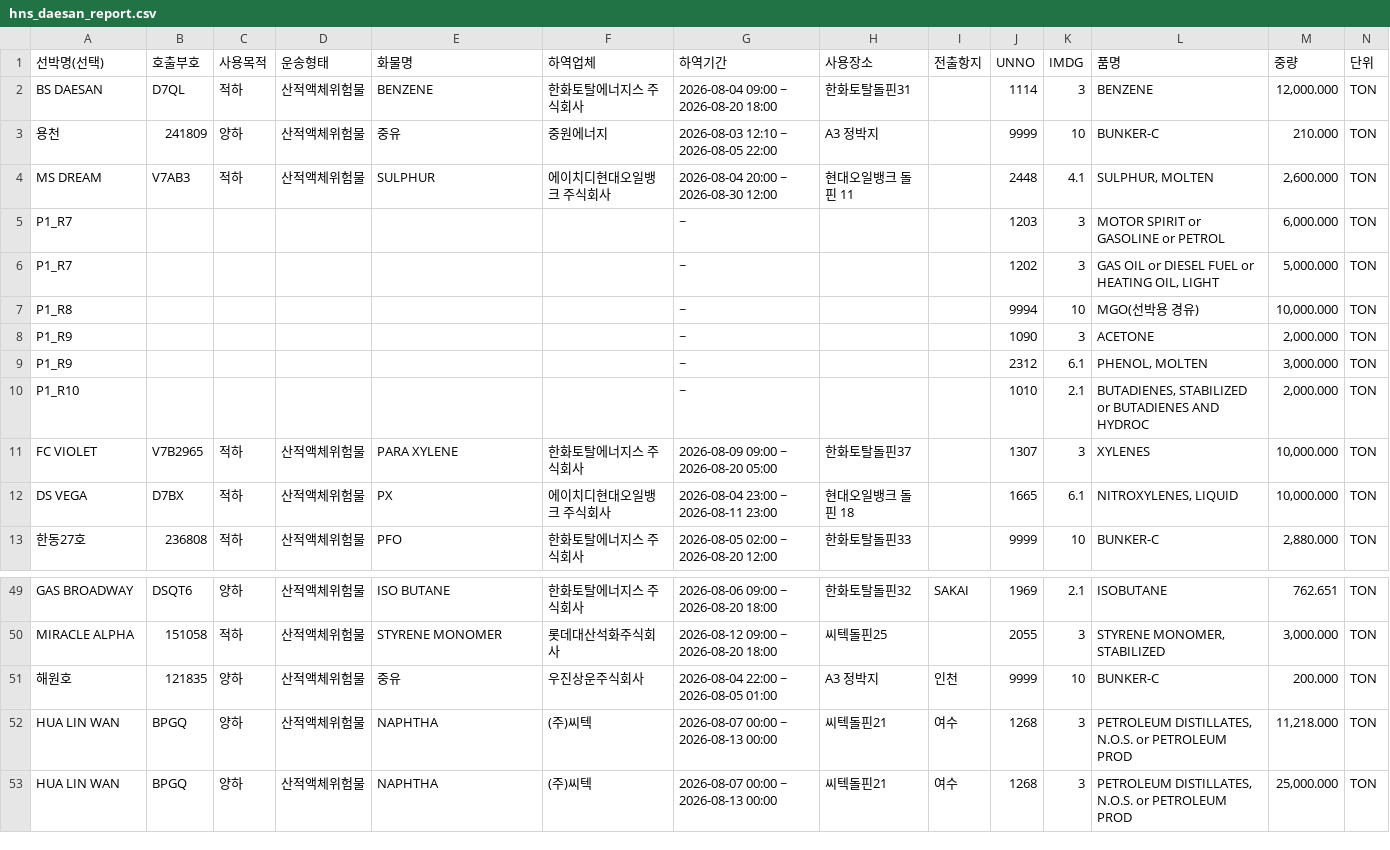
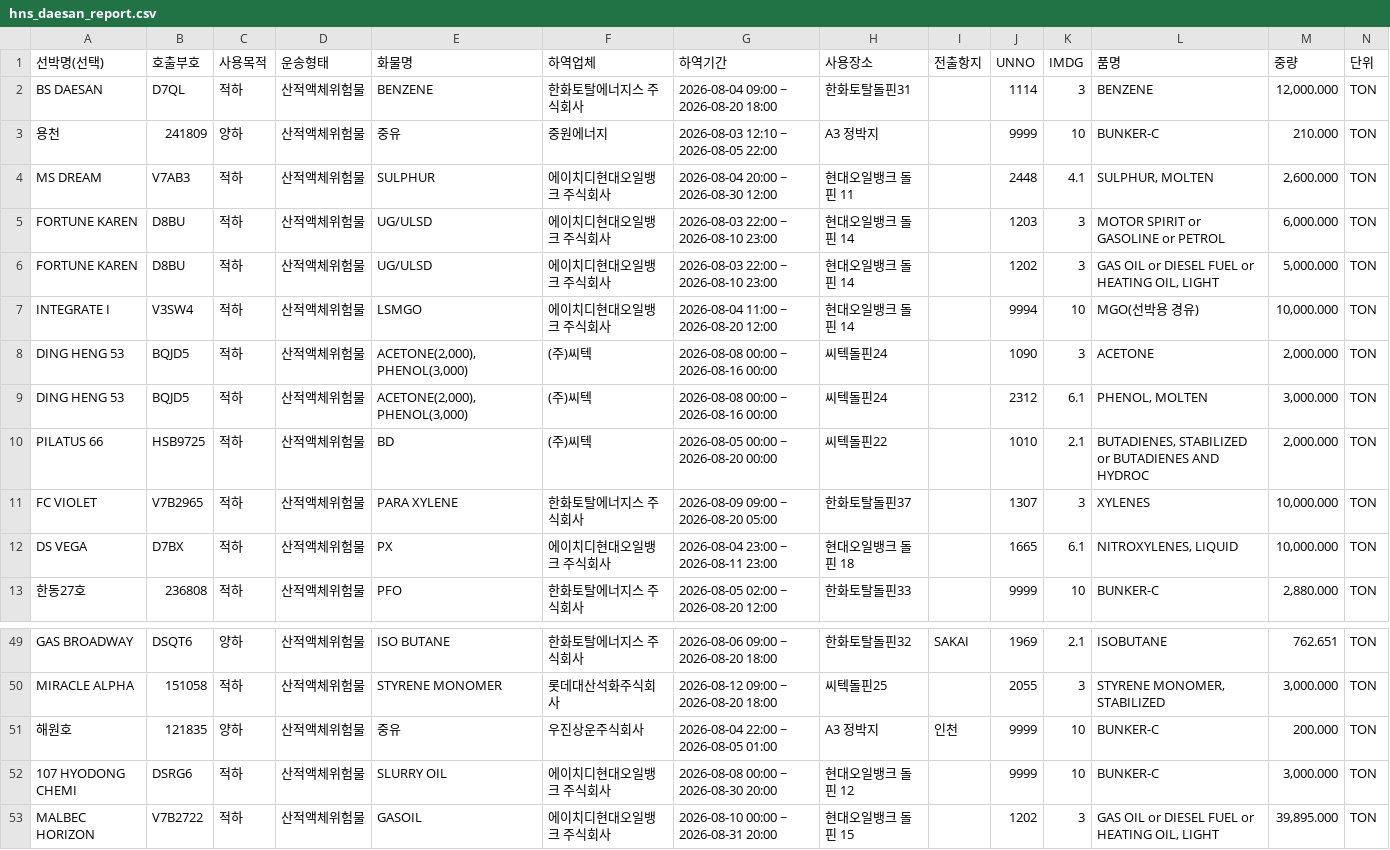
Before and after one commit to juyk1992/pt-hns, a CSV file: hns_daesan_report.csv, drawn as a sheet; only a part is shown, gaps mark what is left out; removed rows and columns are numbered as before the commit, all else as after; the diff names each change by its address in the sheet, - before the commit and + after, or states it on an @@ line.

```diff
--- a/hns_daesan_report.csv
+++ b/hns_daesan_report.csv
-row 5: P1_R7 |  |  |  |  |  | ~ |  |  | 1203 | 3 | MOTOR SPIRIT or GASOLINE or PETROL | 6,000.000 | TON
-row 6: P1_R7 |  |  |  |  |  | ~ |  |  | 1202 | 3 | GAS OIL or DIESEL FUEL or HEATING OIL, LIGHT | 5,000.000 | TON
-row 7: P1_R8 |  |  |  |  |  | ~ |  |  | 9994 | 10 | MGO(선박용 경유) | 10,000.000 | TON
-row 8: P1_R9 |  |  |  |  |  | ~ |  |  | 1090 | 3 | ACETONE | 2,000.000 | TON
-row 9: P1_R9 |  |  |  |  |  | ~ |  |  | 2312 | 6.1 | PHENOL, MOLTEN | 3,000.000 | TON
-row 10: P1_R10 |  |  |  |  |  | ~ |  |  | 1010 | 2.1 | BUTADIENES, STABILIZED or BUTADIENES AND HYDROC | 2,000.000 | TON
+row 5: FORTUNE KAREN | D8BU | 적하 | 산적액체위험물 | UG/ULSD | 에이치디현대오일뱅크 주식회사 | 2026-08-03 22:00 ~ 2026-08-10 23:00 | 현대오일뱅크 돌핀 14 |  | 1203 | 3 | MOTOR SPIRIT or GASOLINE or PETROL | 6,000.000 | TON
+row 6: FORTUNE KAREN | D8BU | 적하 | 산적액체위험물 | UG/ULSD | 에이치디현대오일뱅크 주식회사 | 2026-08-03 22:00 ~ 2026-08-10 23:00 | 현대오일뱅크 돌핀 14 |  | 1202 | 3 | GAS OIL or DIESEL FUEL or HEATING OIL, LIGHT | 5,000.000 | TON
+row 7: INTEGRATE I | V3SW4 | 적하 | 산적액체위험물 | LSMGO | 에이치디현대오일뱅크 주식회사 | 2026-08-04 11:00 ~ 2026-08-20 12:00 | 현대오일뱅크 돌핀 14 |  | 9994 | 10 | MGO(선박용 경유) | 10,000.000 | TON
+row 8: DING HENG 53 | BQJD5 | 적하 | 산적액체위험물 | ACETONE(2,000),PHENOL(3,000) | (주)씨텍 | 2026-08-08 00:00 ~ 2026-08-16 00:00 | 씨텍돌핀24 |  | 1090 | 3 | ACETONE | 2,000.000 | TON
+row 9: DING HENG 53 | BQJD5 | 적하 | 산적액체위험물 | ACETONE(2,000),PHENOL(3,000) | (주)씨텍 | 2026-08-08 00:00 ~ 2026-08-16 00:00 | 씨텍돌핀24 |  | 2312 | 6.1 | PHENOL, MOLTEN | 3,000.000 | TON
+row 10: PILATUS 66 | HSB9725 | 적하 | 산적액체위험물 | BD | (주)씨텍 | 2026-08-05 00:00 ~ 2026-08-20 00:00 | 씨텍돌핀22 |  | 1010 | 2.1 | BUTADIENES, STABILIZED or BUTADIENES AND HYDROC | 2,000.000 | TON
-row 52: HUA LIN WAN | BPGQ | 양하 | 산적액체위험물 | NAPHTHA | (주)씨텍 | 2026-08-07 00:00 ~ 2026-08-13 00:00 | 씨텍돌핀21 | 여수 | 1268 | 3 | PETROLEUM DISTILLATES, N.O.S. or PETROLEUM PROD | 11,218.000 | TON
-row 53: HUA LIN WAN | BPGQ | 양하 | 산적액체위험물 | NAPHTHA | (주)씨텍 | 2026-08-07 00:00 ~ 2026-08-13 00:00 | 씨텍돌핀21 | 여수 | 1268 | 3 | PETROLEUM DISTILLATES, N.O.S. or PETROLEUM PROD | 25,000.000 | TON
+row 52: 107 HYODONG CHEMI | DSRG6 | 적하 | 산적액체위험물 | SLURRY OIL | 에이치디현대오일뱅크 주식회사 | 2026-08-08 00:00 ~ 2026-08-30 20:00 | 현대오일뱅크 돌핀 12 |  | 9999 | 10 | BUNKER-C | 3,000.000 | TON
+row 53: MALBEC HORIZON | V7B2722 | 적하 | 산적액체위험물 | GASOIL | 에이치디현대오일뱅크 주식회사 | 2026-08-10 00:00 ~ 2026-08-31 20:00 | 현대오일뱅크 돌핀 15 |  | 1202 | 3 | GAS OIL or DIESEL FUEL or HEATING OIL, LIGHT | 39,895.000 | TON
```
